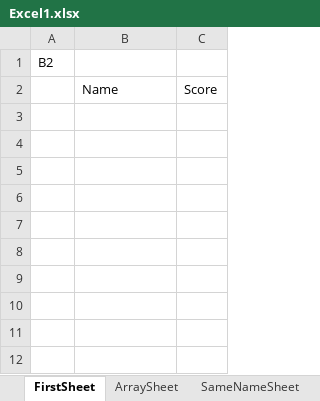
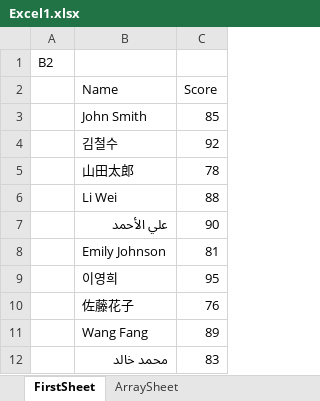
Before and after one commit to bluekms/ExcelDataSolution, an Excel workbook: TestExcel/Excel1.xlsx, sheet FirstSheet, drawn as a sheet; values as stored, in another font and other column widths than the file's, no borders; the diff names each change by its address in the sheet, - before the commit and + after, or states it on an @@ line.

```diff
--- a/TestExcel/Excel1.xlsx (sheet FirstSheet)
+++ b/TestExcel/Excel1.xlsx (sheet FirstSheet)
+row 3:  | John Smith | 85
+row 4:  | 김철수 | 92
+row 5:  | 山田太郎 | 78
+row 6:  | Li Wei | 88
+row 7:  | علي الأحمد | 90
+row 8:  | Emily Johnson | 81
+row 9:  | 이영희 | 95
+row 10:  | 佐藤花子 | 76
+row 11:  | Wang Fang | 89
+row 12:  | محمد خالد | 83
```
Also changed, not shown: sheet ArraySheet, sheet SameColumnNameErr, sheet SameNameSheet, other sheet tabs, TestExcel/Excel2.xlsx, 4 other files.
